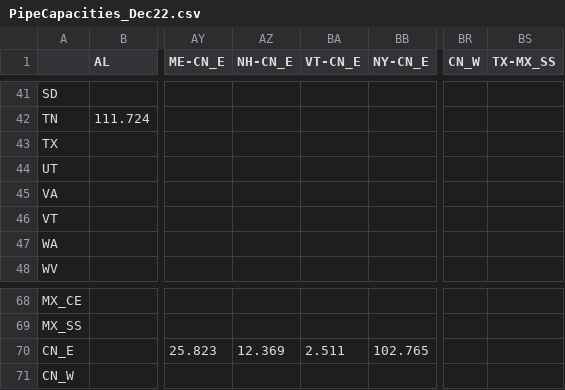
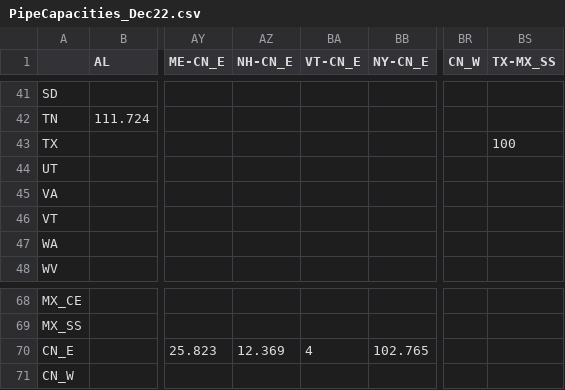
Before and after one commit to romulus97/NGMM, a CSV file: PipeCapacities_Dec22.csv, drawn as a sheet; only a part is shown, gaps mark what is left out; the diff names each change by its address in the sheet, - before the commit and + after, or states it on an @@ line.

```diff
--- a/PipeCapacities_Dec22.csv
+++ b/PipeCapacities_Dec22.csv
-BS43 (TX-MX_SS): (empty)
+BS43 (TX-MX_SS): 100
-BA70 (VT-CN_E): 2.511
+BA70 (VT-CN_E): 4
```
Also changed, not shown: Outputs/duals.csv, Outputs/step1_flow.csv, 3 other files.
